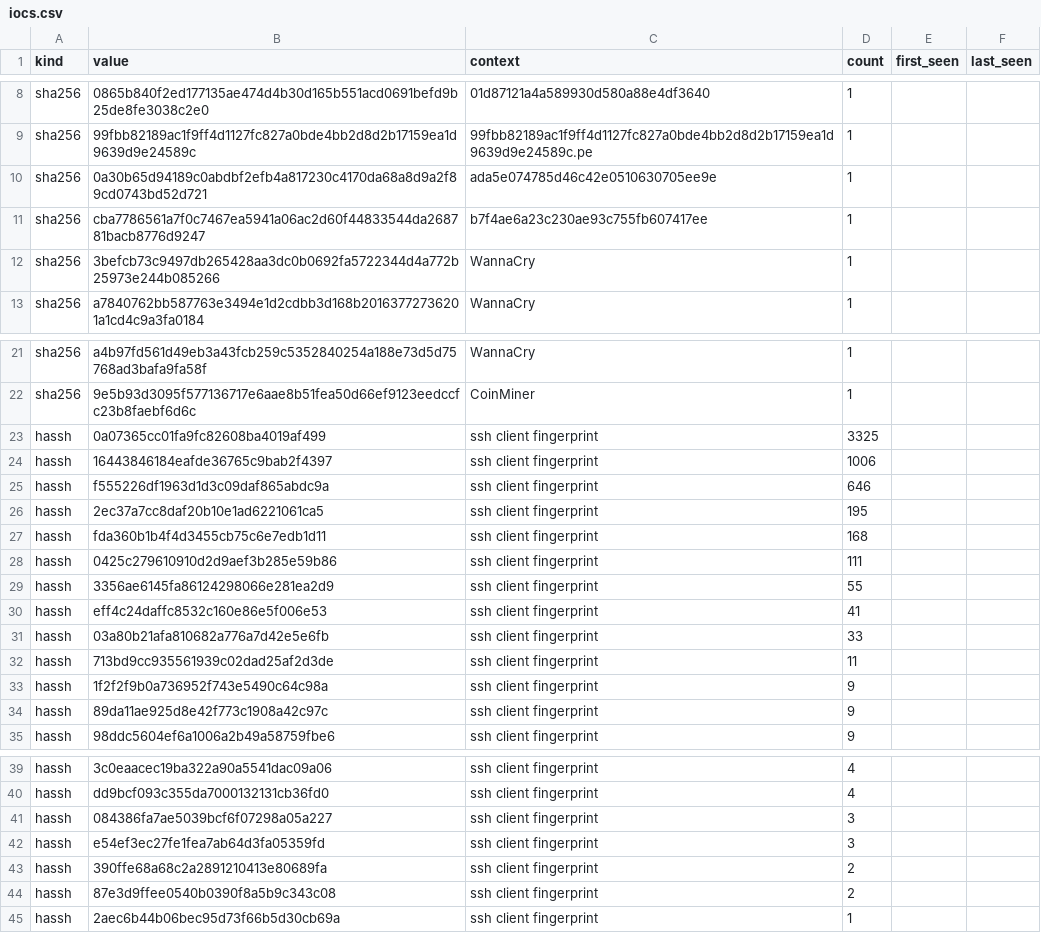
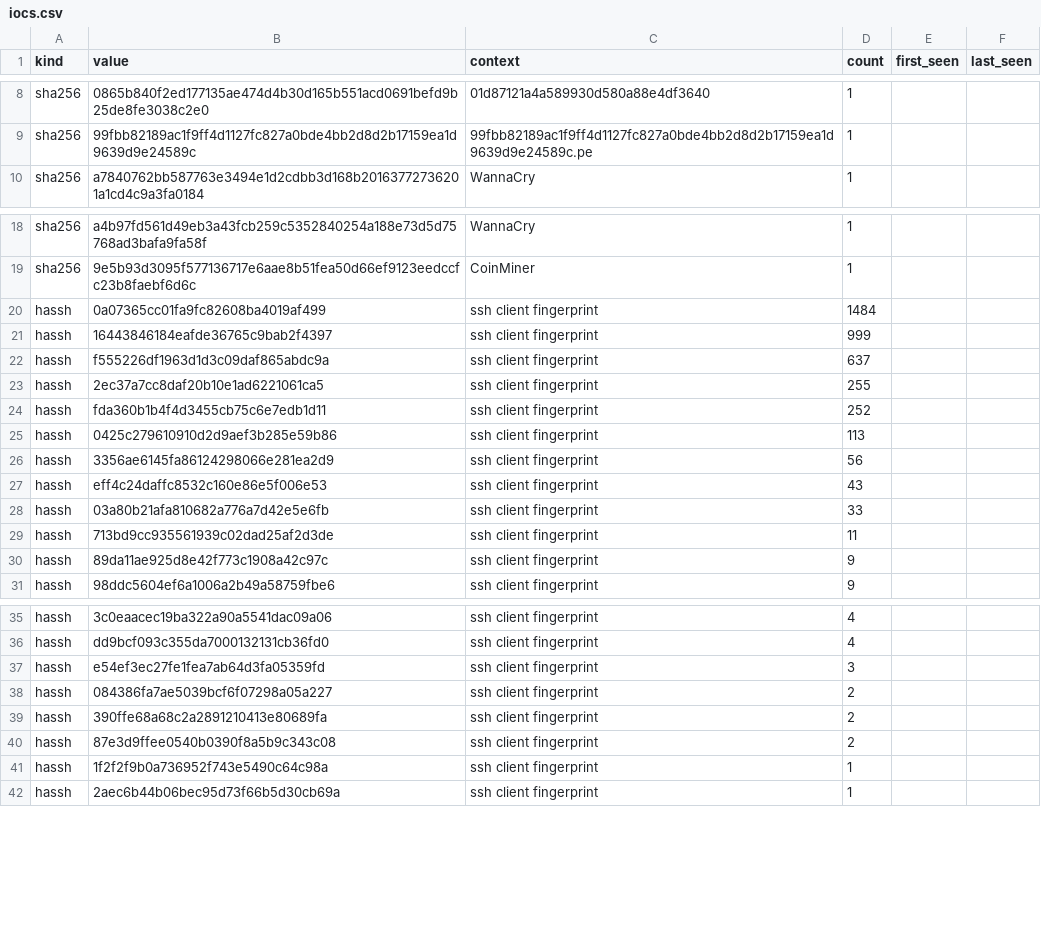
Before and after one commit to unerror/security, a CSV file: feeds/honeypot/iocs.csv, drawn as a sheet; only a part is shown, gaps mark what is left out.

```diff
--- a/feeds/honeypot/iocs.csv
+++ b/feeds/honeypot/iocs.csv
@@ -9,5 +9,2 @@ sha256,0865b840f2ed177135ae474d4b30d165b551acd0691befd9b25de8fe3038c2e0,01d87121
 sha256,99fbb82189ac1f9ff4d1127fc827a0bde4bb2d8d2b17159ea1d9639d9e24589c,99fbb82189ac1f9ff4d1127fc827a0bde4bb2d8d2b17159ea1d9639d9e24589c.pe,1,,
-sha256,0a30b65d94189c0abdbf2efb4a817230c4170da68a8d9a2f89cd0743bd52d721,ada5e074785d46c42e0510630705ee9e,1,,
-sha256,cba7786561a7f0c7467ea5941a06ac2d60f44833544da268781bacb8776d9247,b7f4ae6a23c230ae93c755fb607417ee,1,,
-sha256,3befcb73c9497db265428aa3dc0b0692fa5722344d4a772b25973e244b085266,WannaCry,1,,
 sha256,a7840762bb587763e3494e1d2cdbb3d168b20163772736201a1cd4c9a3fa0184,WannaCry,1,,
@@ -22,13 +19,12 @@ sha256,a4b97fd561d49eb3a43fcb259c5352840254a188e73d5d75768ad3bafa9fa58f,WannaCry
 sha256,9e5b93d3095f577136717e6aae8b51fea50d66ef9123eedccfc23b8faebf6d6c,CoinMiner,1,,
-hassh,0a07365cc01fa9fc82608ba4019af499,ssh client fingerprint,3325,,
-hassh,16443846184eafde36765c9bab2f4397,ssh client fingerprint,1006,,
-hassh,f555226df1963d1d3c09daf865abdc9a,ssh client fingerprint,646,,
-hassh,2ec37a7cc8daf20b10e1ad6221061ca5,ssh client fingerprint,195,,
-hassh,fda360b1b4f4d3455cb75c6e7edb1d11,ssh client fingerprint,168,,
-hassh,0425c279610910d2d9aef3b285e59b86,ssh client fingerprint,111,,
-hassh,3356ae6145fa86124298066e281ea2d9,ssh client fingerprint,55,,
-hassh,eff4c24daffc8532c160e86e5f006e53,ssh client fingerprint,41,,
+hassh,0a07365cc01fa9fc82608ba4019af499,ssh client fingerprint,1484,,
+hassh,16443846184eafde36765c9bab2f4397,ssh client fingerprint,999,,
+hassh,f555226df1963d1d3c09daf865abdc9a,ssh client fingerprint,637,,
+hassh,2ec37a7cc8daf20b10e1ad6221061ca5,ssh client fingerprint,255,,
+hassh,fda360b1b4f4d3455cb75c6e7edb1d11,ssh client fingerprint,252,,
+hassh,0425c279610910d2d9aef3b285e59b86,ssh client fingerprint,113,,
+hassh,3356ae6145fa86124298066e281ea2d9,ssh client fingerprint,56,,
+hassh,eff4c24daffc8532c160e86e5f006e53,ssh client fingerprint,43,,
 hassh,03a80b21afa810682a776a7d42e5e6fb,ssh client fingerprint,33,,
 hassh,713bd9cc935561939c02dad25af2d3de,ssh client fingerprint,11,,
-hassh,1f2f2f9b0a736952f743e5490c64c98a,ssh client fingerprint,9,,
 hassh,89da11ae925d8e42f773c1908a42c97c,ssh client fingerprint,9,,
@@ -40,6 +36,7 @@ hassh,3c0eaacec19ba322a90a5541dac09a06,ssh client fingerprint,4,,
 hassh,dd9bcf093c355da7000132131cb36fd0,ssh client fingerprint,4,,
-hassh,084386fa7ae5039bcf6f07298a05a227,ssh client fingerprint,3,,
 hassh,e54ef3ec27fe1fea7ab64d3fa05359fd,ssh client fingerprint,3,,
+hassh,084386fa7ae5039bcf6f07298a05a227,ssh client fingerprint,2,,
 hassh,390ffe68a68c2a2891210413e80689fa,ssh client fingerprint,2,,
 hassh,87e3d9ffee0540b0390f8a5b9c343c08,ssh client fingerprint,2,,
+hassh,1f2f2f9b0a736952f743e5490c64c98a,ssh client fingerprint,1,,
 hassh,2aec6b44b06bec95d73f66b5d30cb69a,ssh client fingerprint,1,,
```
Also changed, not shown: 12 other files.
